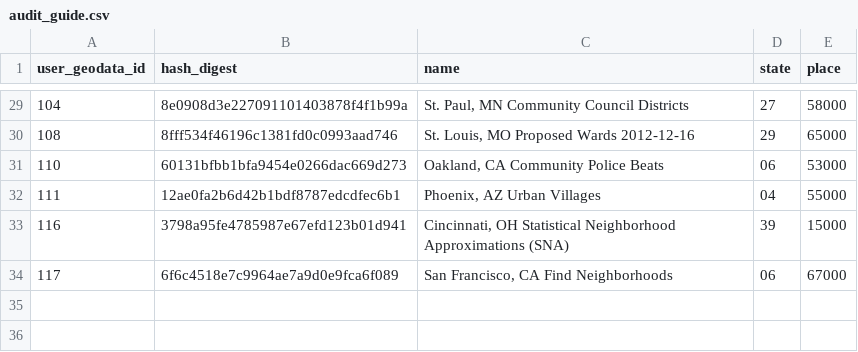
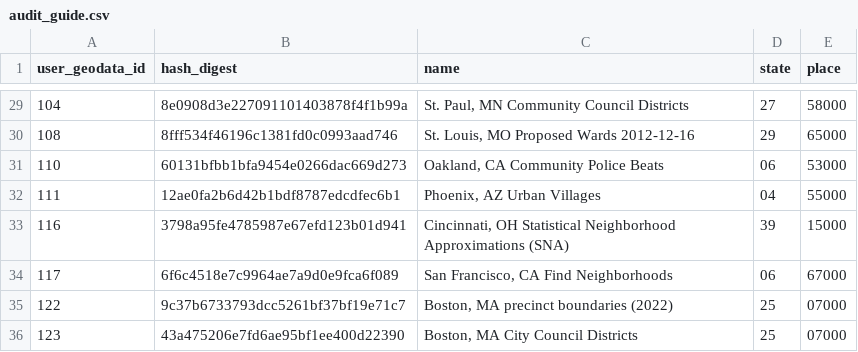
Before and after one commit to censusreporter/census-api, a CSV file: census_extractomatic/aggregation/audit_guide.csv, drawn as a sheet; only a part is shown, gaps mark what is left out.

```diff
--- a/census_extractomatic/aggregation/audit_guide.csv
+++ b/census_extractomatic/aggregation/audit_guide.csv
@@ -34 +34,3 @@ user_geodata_id,hash_digest,name,state,place
 117,6f6c4518e7c9964ae7a9d0e9fca6f089,"San Francisco, CA Find Neighborhoods",06,67000
+122,9c37b6733793dcc5261bf37bf19e71c7,"Boston, MA precinct boundaries (2022)",25,07000
+123,43a475206e7fd6ae95bf1ee400d22390,"Boston, MA City Council Districts",25,07000
```
Also changed, not shown: census_extractomatic/aggregation/block_audit/block_audit.csv, 3 other files.
